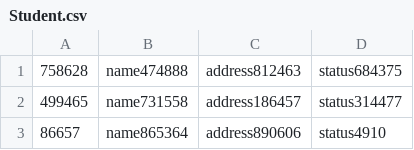
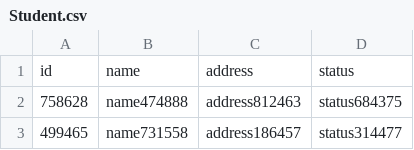
Before and after one commit to Kelsie70/DatabaseProject4, a CSV file: Student.csv, drawn as a sheet; only a part is shown; the shorter side is filled out with more unchanged rows.

Commit message:
updated column names

```diff
--- a/Student.csv
+++ b/Student.csv
@@ -1 +1,2 @@
+id, name, address, status
 758628,name474888,address812463,status684375
```
